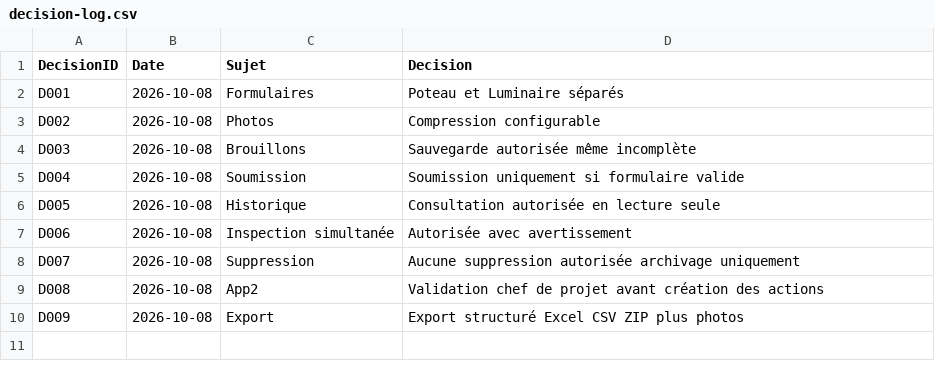
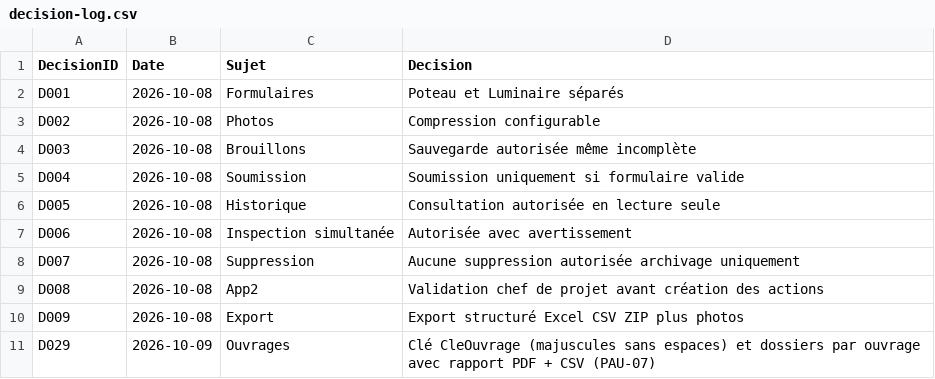
Before and after one commit to trstbdrt/luwa-maintenance-preventive-backup, a CSV file: docs/decisions/decision-log.csv, drawn as a sheet; the diff names each change by its address in the sheet, - before the commit and + after, or states it on an @@ line.

```diff
--- a/docs/decisions/decision-log.csv
+++ b/docs/decisions/decision-log.csv
+row 11: D029 | 2026-10-09 | Ouvrages | Clé CleOuvrage (majuscules sans espaces) et dossiers par ouvrage avec rapport PDF + CSV (PAU-07)
```
Also changed, not shown: 10 other files.
